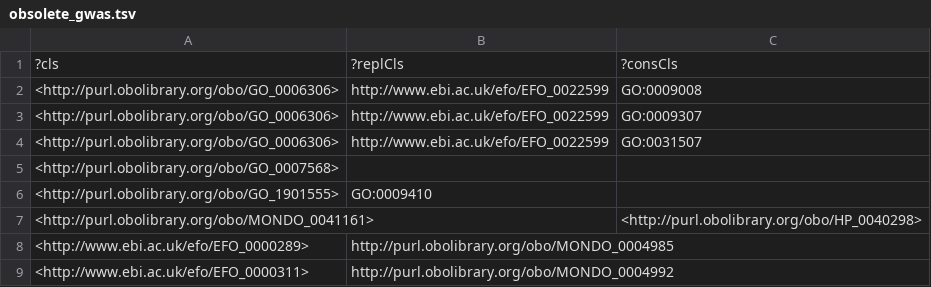
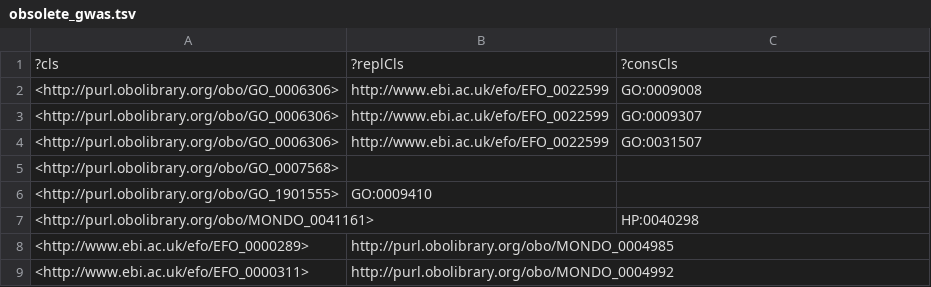
Before and after one commit to EBISPOT/efo, a TSV file: src/ontology/reports/obsolete_gwas.tsv, drawn as a sheet; only a part is shown.

```diff
--- a/src/ontology/reports/obsolete_gwas.tsv
+++ b/src/ontology/reports/obsolete_gwas.tsv
@@ -6,3 +6,3 @@
 <http://purl.obolibrary.org/obo/GO_1901555>	"GO:0009410"	
-<http://purl.obolibrary.org/obo/MONDO_0041161>		<http://purl.obolibrary.org/obo/HP_0040298>
+<http://purl.obolibrary.org/obo/MONDO_0041161>		"HP:0040298"
 <http://www.ebi.ac.uk/efo/EFO_0000289>	"http://purl.obolibrary.org/obo/MONDO_0004985"	
```
Also changed, not shown: src/ontology/reports/class-count-by-prefix.tsv, src/ontology/reports/obsoletes.tsv, 4 other files.
